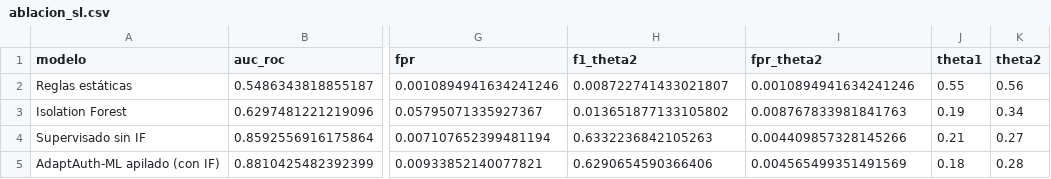
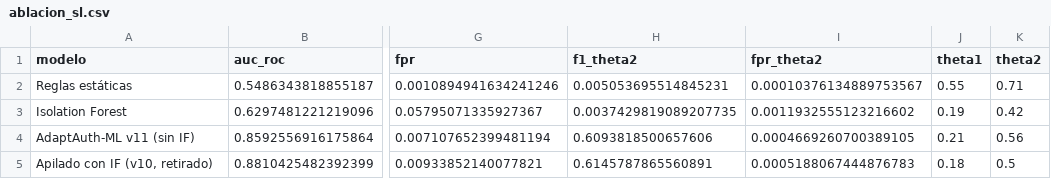
Before and after one commit to AshlyChavez/adaptauth-ml, a CSV file: results_complementarios/ablacion_sl.csv, drawn as a sheet; only a part is shown, gaps mark what is left out; the diff names each change by its address in the sheet, - before the commit and + after, or states it on an @@ line.

```diff
--- a/results_complementarios/ablacion_sl.csv
+++ b/results_complementarios/ablacion_sl.csv
-H2 (f1_theta2): 0.008722741433021807
+H2 (f1_theta2): 0.005053695514845231
-I2 (fpr_theta2): 0.0010894941634241246
+I2 (fpr_theta2): 0.00010376134889753567
-K2 (theta2): 0.56
+K2 (theta2): 0.71
-H3 (f1_theta2): 0.013651877133105802
+H3 (f1_theta2): 0.0037429819089207735
-I3 (fpr_theta2): 0.008767833981841763
+I3 (fpr_theta2): 0.0011932555123216602
-K3 (theta2): 0.34
+K3 (theta2): 0.42
-A4 (modelo): Supervisado sin IF
+A4 (modelo): AdaptAuth-ML v11 (sin IF)
-H4 (f1_theta2): 0.6332236842105263
+H4 (f1_theta2): 0.6093818500657606
-I4 (fpr_theta2): 0.004409857328145266
+I4 (fpr_theta2): 0.0004669260700389105
-K4 (theta2): 0.27
+K4 (theta2): 0.56
-A5 (modelo): AdaptAuth-ML apilado (con IF)
+A5 (modelo): Apilado con IF (v10, retirado)
-H5 (f1_theta2): 0.6290654590366406
+H5 (f1_theta2): 0.6145787865560891
-I5 (fpr_theta2): 0.004565499351491569
+I5 (fpr_theta2): 0.0005188067444876783
-K5 (theta2): 0.28
+K5 (theta2): 0.5
```
Also changed, not shown: results_requisitos_sl/explicacion_alertas_top3.csv, results_requisitos_sl/matriz_cumplimiento_requisitos.csv, 23 other files.
